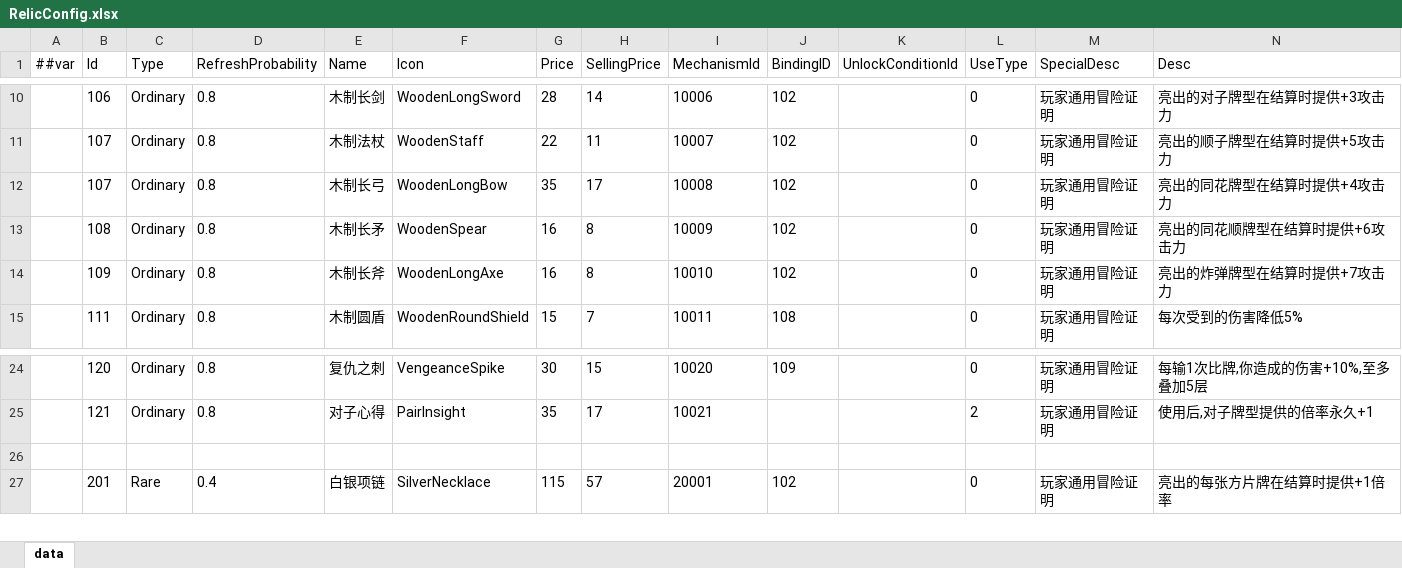
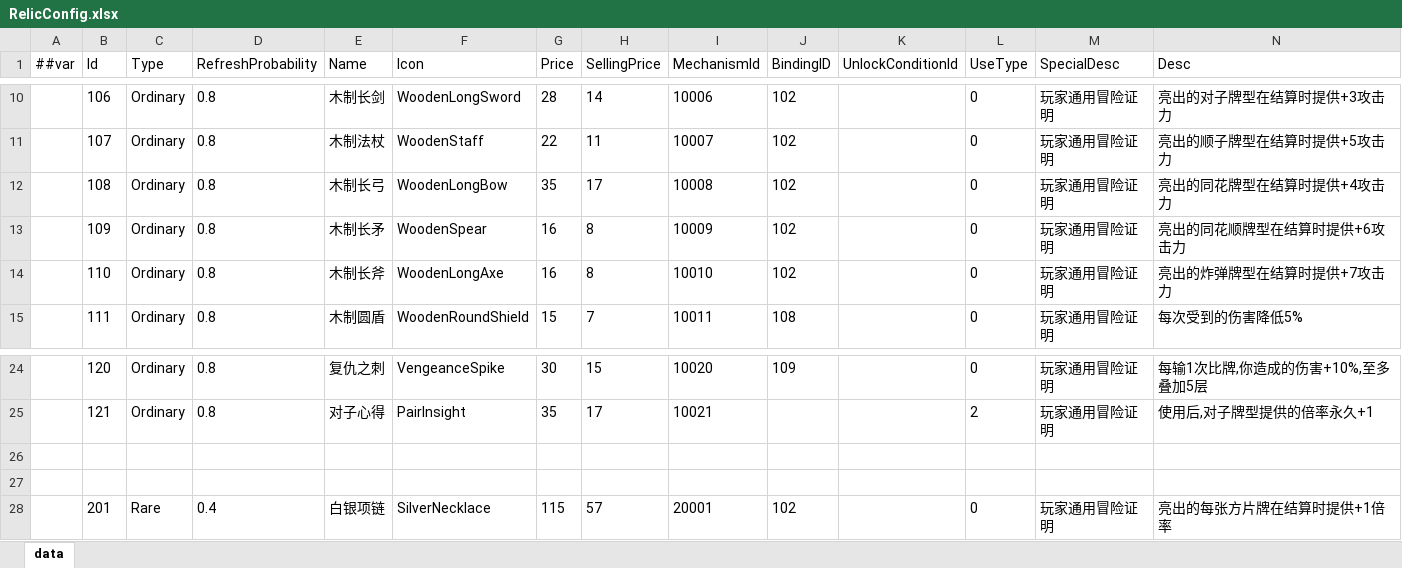
Before and after one commit to snakeazh/cardClient, an Excel workbook: Config/RelicConfig.xlsx, sheet data, drawn as a sheet; only a part is shown, gaps mark what is left out; values as stored, in another font and other column widths than the file's, no borders; removed rows and columns are numbered as before the commit, all else as after; the diff names each change by its address in the sheet, - before the commit and + after, or states it on an @@ line.

```diff
--- a/Config/RelicConfig.xlsx (sheet data)
+++ b/Config/RelicConfig.xlsx (sheet data)
-row 12:  | 107 | Ordinary | 0.8 | 木制长弓 | WoodenLongBow | 35 | 17 | 10008 | 102 |  | 0 | 玩家通用冒险证明 | 亮出的同花牌型在结算时提供+4攻击力
-E12 (Name): 木制长矛
+E12 (Name): 木制长弓
-F12 (Icon): WoodenSpear
+F12 (Icon): WoodenLongBow
-G12 (Price): 16
+G12 (Price): 35
-H12 (SellingPrice): 8
+H12 (SellingPrice): 17
-I12 (MechanismId): 10009
+I12 (MechanismId): 10008
-N12 (Desc): 亮出的同花顺牌型在结算时提供+6攻击力
+N12 (Desc): 亮出的同花牌型在结算时提供+4攻击力
-E13 (Name): 木制长斧
+E13 (Name): 木制长矛
-F13 (Icon): WoodenLongAxe
+F13 (Icon): WoodenSpear
-I13 (MechanismId): 10010
+I13 (MechanismId): 10009
-N13 (Desc): 亮出的炸弹牌型在结算时提供+7攻击力
+N13 (Desc): 亮出的同花顺牌型在结算时提供+6攻击力
+row 14:  | 110 | Ordinary | 0.8 | 木制长斧 | WoodenLongAxe | 16 | 8 | 10010 | 102 |  | 0 | 玩家通用冒险证明 | 亮出的炸弹牌型在结算时提供+7攻击力
+row 26: (empty)
```
Also changed, not shown: 1 other file.
